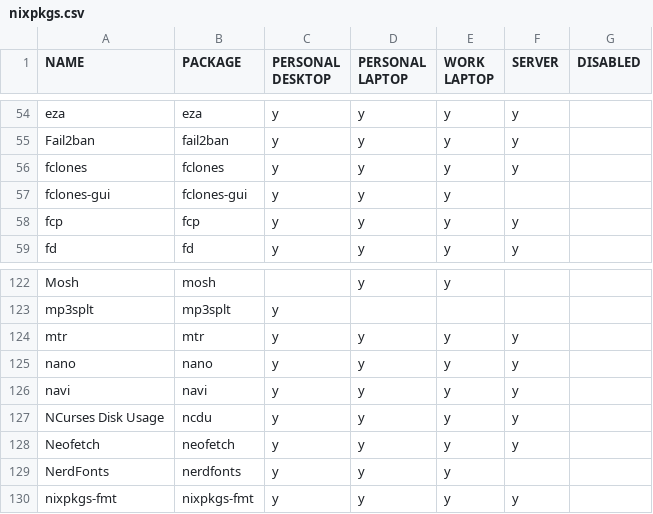
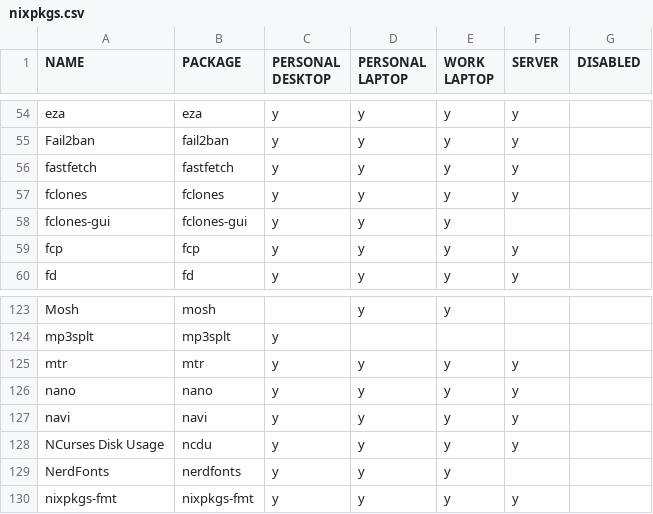
Before and after one commit to rvenutolo/packages, a CSV file: nixpkgs.csv, drawn as a sheet; only a part is shown, gaps mark what is left out.

Commit message:
add fastfetch and remove neofetch

```diff
--- a/nixpkgs.csv
+++ b/nixpkgs.csv
@@ -55,2 +55,3 @@ eza,eza,y,y,y,y,
 Fail2ban,fail2ban,y,y,y,y,
+fastfetch,fastfetch,y,y,y,y,
 fclones,fclones,y,y,y,y,
@@ -127,3 +128,2 @@ navi,navi,y,y,y,y,
 NCurses Disk Usage,ncdu,y,y,y,y,
-Neofetch,neofetch,y,y,y,y,
 NerdFonts,nerdfonts,y,y,y,,
```
